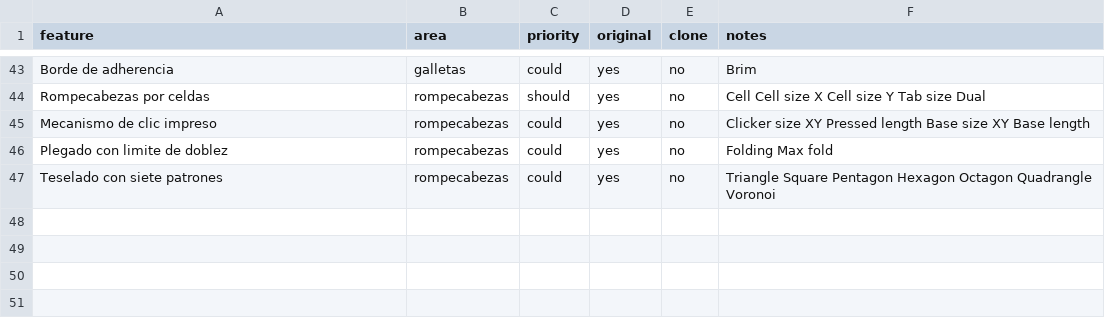
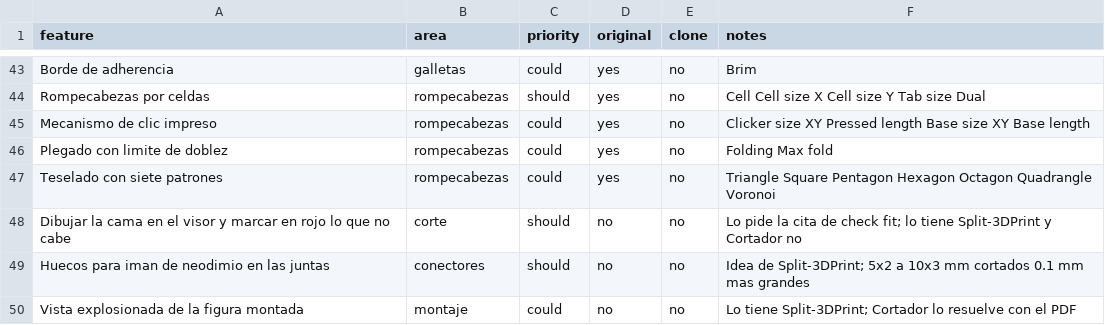
Before and after one commit to Brumet/Cortador, a CSV file: replica/features.csv, drawn as a sheet; only a part is shown, gaps mark what is left out; the diff names each change by its address in the sheet, - before the commit and + after, or states it on an @@ line.

```diff
--- a/replica/features.csv
+++ b/replica/features.csv
+row 48: Dibujar la cama en el visor y marcar en rojo lo que no cabe | corte | should | no | no | Lo pide la cita de check fit; lo tiene Split-3DPrint y Cortador no
+row 49: Huecos para iman de neodimio en las juntas | conectores | should | no | no | Idea de Split-3DPrint; 5x2 a 10x3 mm cortados 0.1 mm mas grandes
+row 50: Vista explosionada de la figura montada | montaje | could | no | no | Lo tiene Split-3DPrint; Cortador lo resuelve con el PDF
```
Also changed, not shown: 4 other files.
